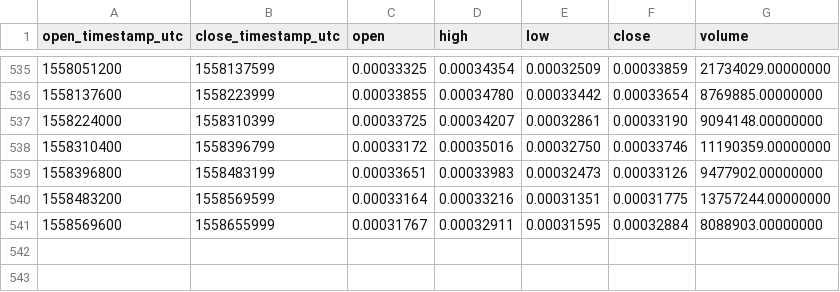
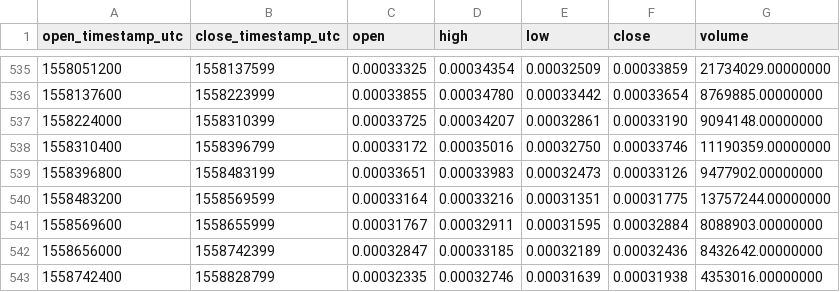
Before and after one commit to cryptobigbro/binance-ADAETH, a CSV file: binance-ADAETH-1d.csv, drawn as a sheet; only a part is shown, gaps mark what is left out; the diff names each change by its address in the sheet, - before the commit and + after, or states it on an @@ line.

Commit message:
Update OHLCV data.

```diff
--- a/binance-ADAETH-1d.csv
+++ b/binance-ADAETH-1d.csv
+row 542: 1558656000 | 1558742399 | 0.00032847 | 0.00033185 | 0.00032189 | 0.00032436 | 8432642.00000000
+row 543: 1558742400 | 1558828799 | 0.00032335 | 0.00032746 | 0.00031639 | 0.00031938 | 4353016.00000000
```
Also changed, not shown: 1 other file.
